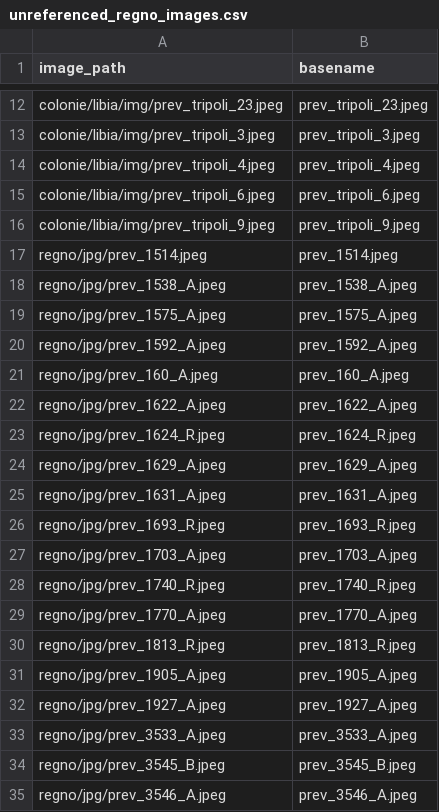
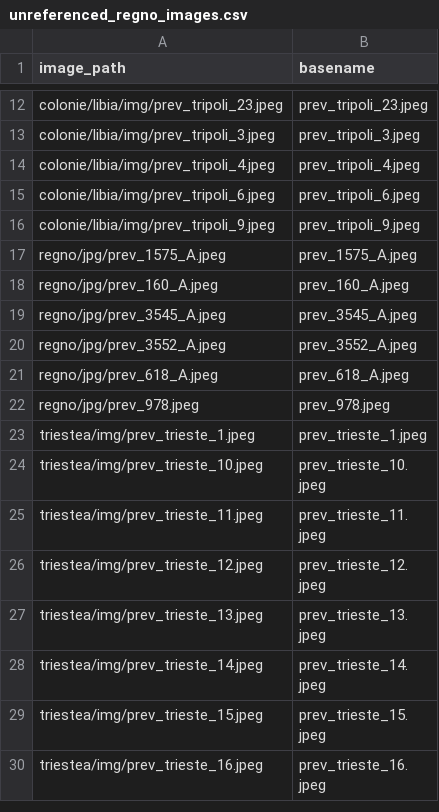
Before and after one commit to francyphil/francyphil.github.io, a CSV file: unreferenced_regno_images.csv, drawn as a sheet; only a part is shown, gaps mark what is left out; the shorter side is filled out with more unchanged rows; the diff covers the shown part only.

```diff
--- a/unreferenced_regno_images.csv
+++ b/unreferenced_regno_images.csv
@@ -16,20 +16,4 @@ colonie/libia/img/prev_tripoli_6.jpeg,prev_tripoli_6.jpeg
 colonie/libia/img/prev_tripoli_9.jpeg,prev_tripoli_9.jpeg
-regno/jpg/prev_1514.jpeg,prev_1514.jpeg
-regno/jpg/prev_1538_A.jpeg,prev_1538_A.jpeg
 regno/jpg/prev_1575_A.jpeg,prev_1575_A.jpeg
-regno/jpg/prev_1592_A.jpeg,prev_1592_A.jpeg
 regno/jpg/prev_160_A.jpeg,prev_160_A.jpeg
-regno/jpg/prev_1622_A.jpeg,prev_1622_A.jpeg
-regno/jpg/prev_1624_R.jpeg,prev_1624_R.jpeg
-regno/jpg/prev_1629_A.jpeg,prev_1629_A.jpeg
-regno/jpg/prev_1631_A.jpeg,prev_1631_A.jpeg
-regno/jpg/prev_1693_R.jpeg,prev_1693_R.jpeg
-regno/jpg/prev_1703_A.jpeg,prev_1703_A.jpeg
-regno/jpg/prev_1740_R.jpeg,prev_1740_R.jpeg
-regno/jpg/prev_1770_A.jpeg,prev_1770_A.jpeg
-regno/jpg/prev_1813_R.jpeg,prev_1813_R.jpeg
-regno/jpg/prev_1905_A.jpeg,prev_1905_A.jpeg
-regno/jpg/prev_1927_A.jpeg,prev_1927_A.jpeg
-regno/jpg/prev_3533_A.jpeg,prev_3533_A.jpeg
-regno/jpg/prev_3545_B.jpeg,prev_3545_B.jpeg
-regno/jpg/prev_3546_A.jpeg,prev_3546_A.jpeg
+regno/jpg/prev_3545_A.jpeg,prev_3545_A.jpeg
```
Also changed, not shown: 12 removed rows elsewhere in this file, 25 other files.
